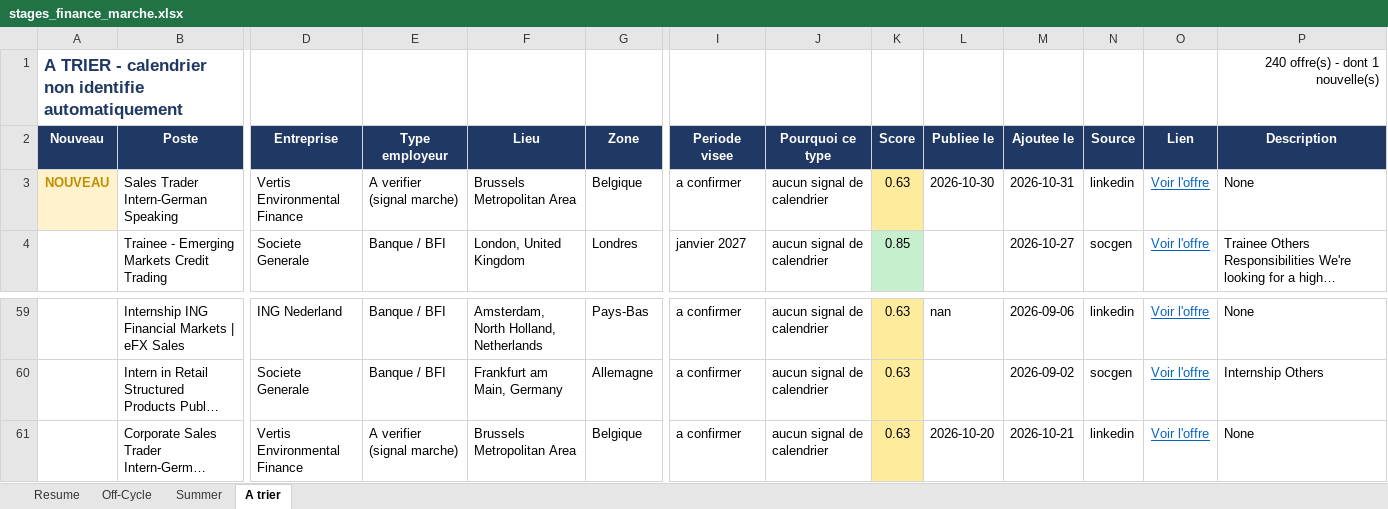
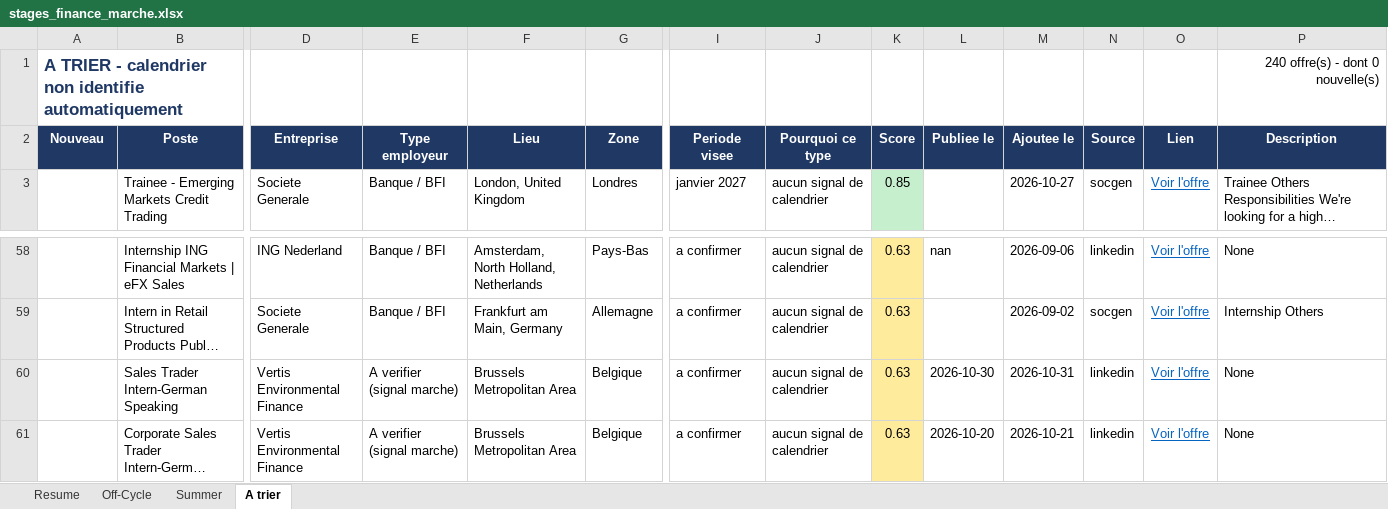
Before and after one commit to sasa2302/finance-internship-scraper, an Excel workbook: data/stages_finance_marche.xlsx, sheet A trier, drawn as a sheet; only a part is shown, gaps mark what is left out; long unchanged cells end in …; values as stored, in another font and other column widths than the file's, no borders; removed rows and columns are numbered as before the commit, all else as after; rows hold the shown columns only; the diff names each change by its address in the sheet, - before the commit and + after, or states it on an @@ line.

```diff
--- a/data/stages_finance_marche.xlsx (sheet A trier)
+++ b/data/stages_finance_marche.xlsx (sheet A trier)
-P1 (Description): 240 offre(s) - dont 1 nouvelle(s)
+P1 (Description): 240 offre(s) - dont 0 nouvelle(s)
-row 3: NOUVEAU | Sales Trader Intern-German Speaking | Vertis Environmental Finance | A verifier (signal marche) | Brussels Metropolitan Area | Belgique | a confirmer | aucun signal de calendrier | 0.63 | 2026-10-30 | 2026-10-31 | linkedin | Voir l'offre | None
+row 60:  | Sales Trader Intern-German Speaking | Vertis Environmental Finance | A verifier (signal marche) | Brussels Metropolitan Area | Belgique | a confirmer | aucun signal de calendrier | 0.63 | 2026-10-30 | 2026-10-31 | linkedin | Voir l'offre | None
```
Also changed, not shown: sheet Summer, sheet Off-Cycle, sheet Resume, 1 other file.
